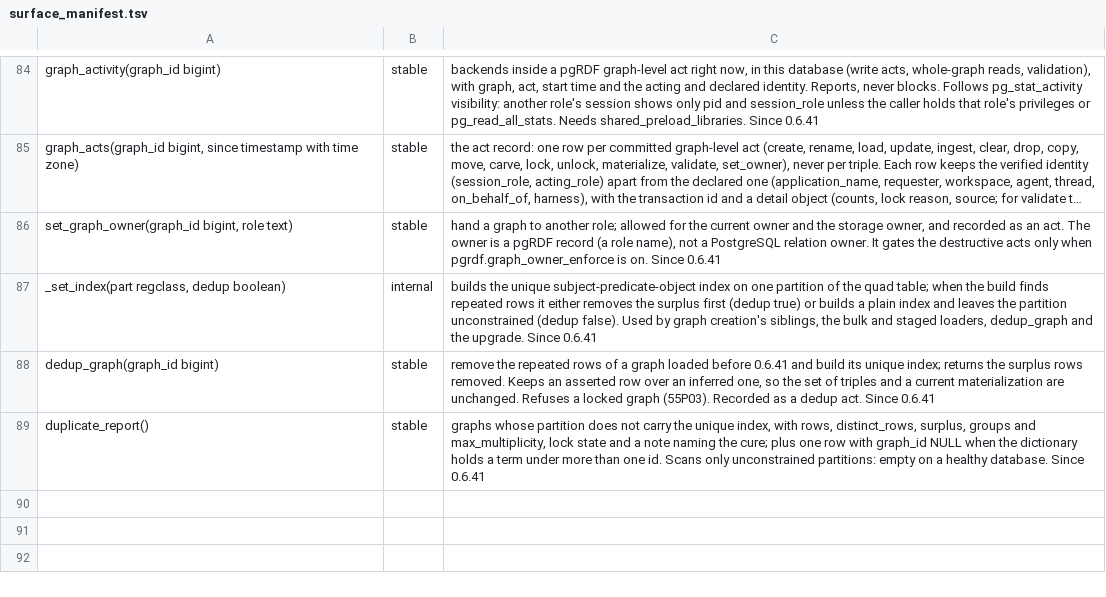
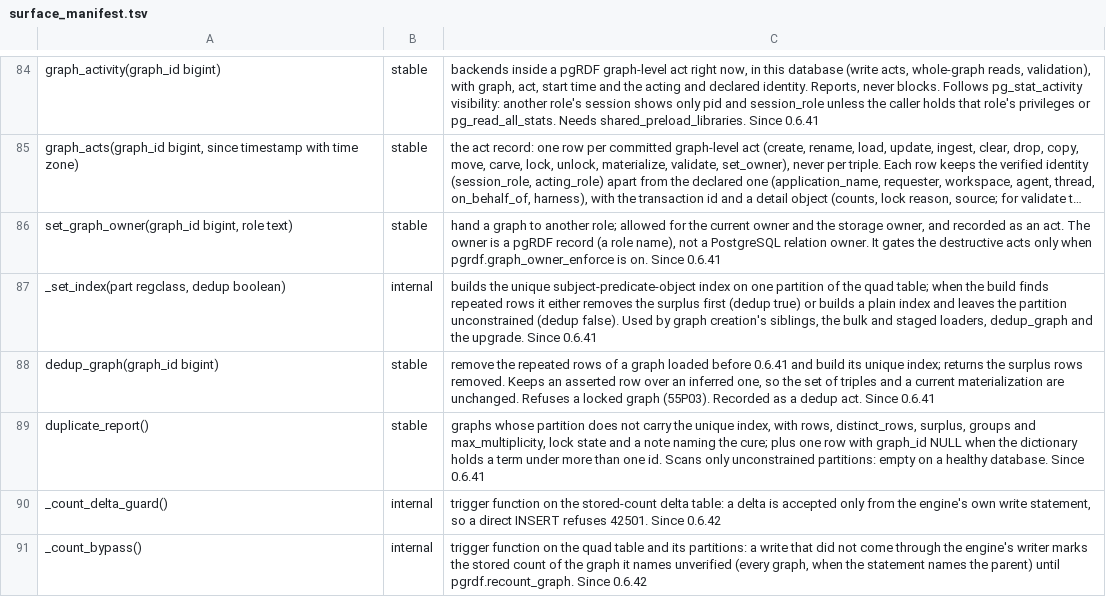
Before and after one commit to styk-tv/pgRDF, a TSV file: src/surface_manifest.tsv, drawn as a sheet; only a part is shown, gaps mark what is left out; long unchanged cells end in ….

Commit message:
feat(counts): the engine keeps a count per graph as it writes
Every count was a scan: graph_inventory() ran one aggregate over the
whole quad table on each call. The engine now stores asserted and
inferred counts per graph and changes them in the transaction that
changes the rows.

Storage is a base row per graph plus insert-only delta rows, one per
engine call that changed a graph. A reader adds the deltas at or above
the base row's folded_below; a fold moves finished deltas into the base
and raises that bound to its snapshot xmin, so a reader never walks the
rows a fold deleted. Writers only insert, so no engine writer waits on
another for a count.

One backend-local mark, raised only around the engine's own quad
statements, carries two triggers: the delta table accepts an INSERT only
while it is up, and a write to the quad table while it is down marks the
graph's count unverified.

Refs #171

```diff
--- a/src/surface_manifest.tsv
+++ b/src/surface_manifest.tsv
@@ -89 +89,3 @@ dedup_graph(graph_id bigint)	stable	remove the repeated rows of a graph loaded b
 duplicate_report()	stable	graphs whose partition does not carry the unique index, with rows, distinct_rows, surplus, groups and max_multiplicity, lock state and a note naming the cure; plus one row with graph_id NULL when the dictionary holds a term under more than one id. Scans only unconstrained partitions: empty on a healthy database. Since 0.6.41
+_count_delta_guard()	internal	trigger function on the stored-count delta table: a delta is accepted only from the engine's own write statement, so a direct INSERT refuses 42501. Since 0.6.42
+_count_bypass()	internal	trigger function on the quad table and its partitions: a write that did not come through the engine's writer marks the stored count of the graph it names unverified (every graph, when the statement names the parent) until pgrdf.recount_graph. Since 0.6.42
```
Also changed, not shown: 9 other files.
